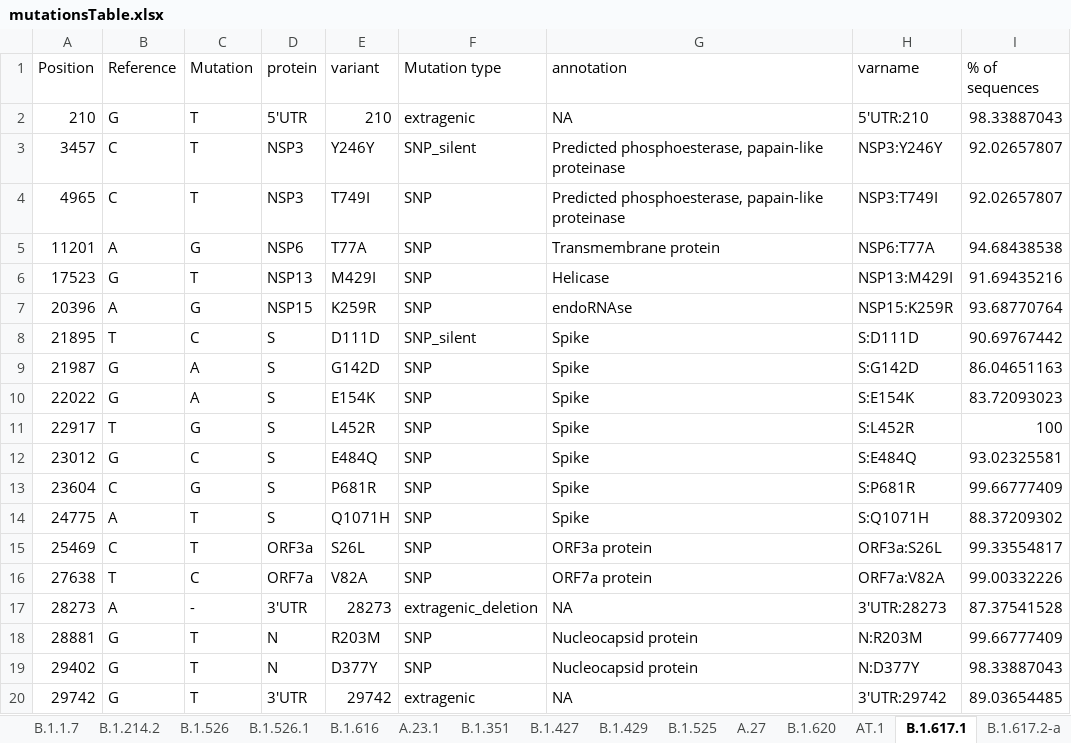
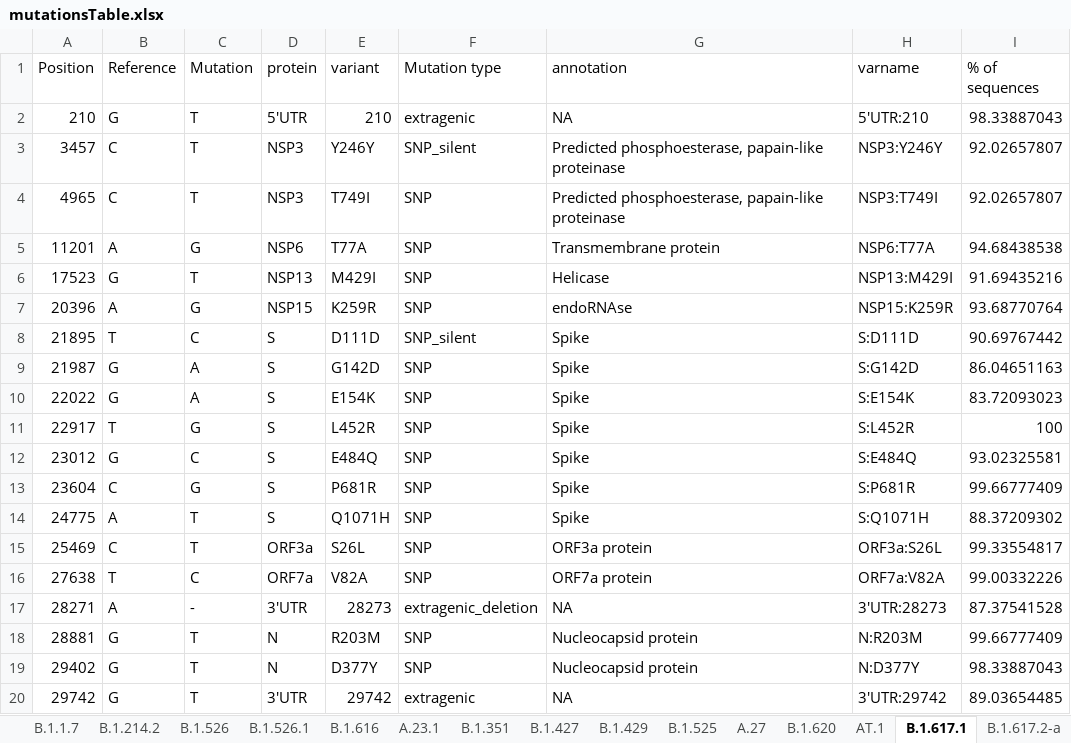
Before and after one commit to NetaZuckerman/covid19, an Excel workbook: mutationsTable.xlsx, sheet B.1.617.1, drawn as a sheet; values as stored, in another font and other column widths than the file's, no borders; the diff names each change by its address in the sheet, - before the commit and + after, or states it on an @@ line.

```diff
--- a/mutationsTable.xlsx (sheet B.1.617.1)
+++ b/mutationsTable.xlsx (sheet B.1.617.1)
-A17 (Position): 28273
+A17 (Position): 28271
```
Also changed, not shown: sheet B.1.617.2-d, sheet B.1.617.2, sheet B.1.617.2-e, sheet B.1.617.2-a, sheet B.1.617.2-b, sheet B.1.617.2-c, other sheet tabs, 1 other file.
